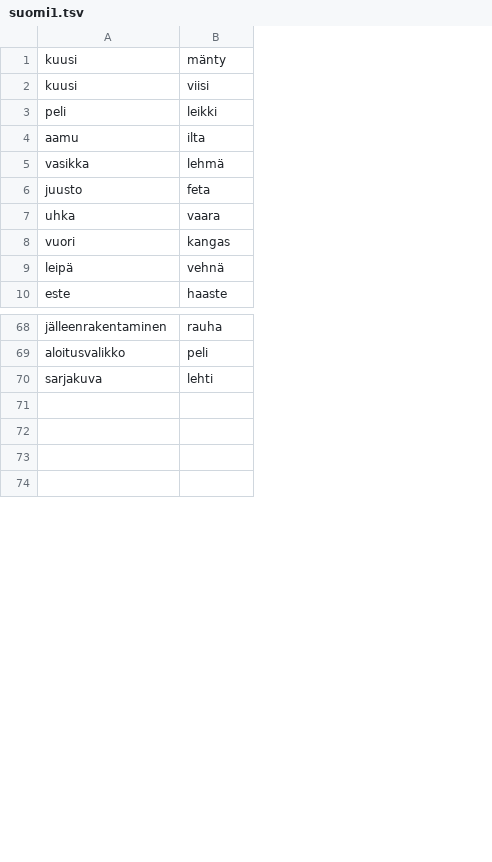
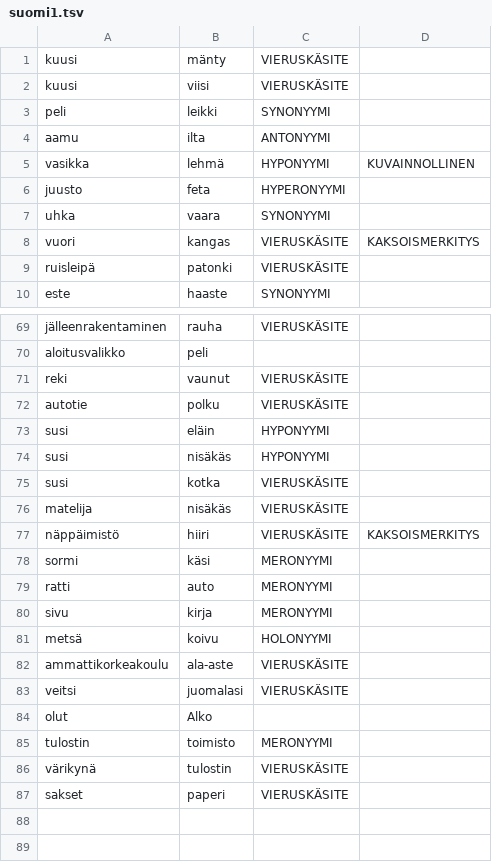
Before and after one commit to adaisti/gradu, a TSV file: testidata/suomi1.tsv, drawn as a sheet; only a part is shown, gaps mark what is left out; removed rows and columns are numbered as before the commit, all else as after; the diff covers the shown part only; the diff names each change by its address in the sheet, - before the commit and + after, or states it on an @@ line.

```diff
--- a/testidata/suomi1.tsv
+++ b/testidata/suomi1.tsv
+column C, rows 1-8: VIERUSKÄSITE | VIERUSKÄSITE | SYNONYYMI | ANTONYYMI | HYPONYYMI | HYPERONYYMI | SYNONYYMI | VIERUSKÄSITE; row 10: SYNONYYMI; rows 69-72: VIERUSKÄSITE |  | VIERUSKÄSITE | VIERUSKÄSITE
+column D, rows 5-8: KUVAINNOLLINEN |  |  | KAKSOISMERKITYS
@@ row 9 moved to row 65: leipä @@
+row 9: ruisleipä | patonki | VIERUSKÄSITE
-row 70: sarjakuva | lehti
-row 71: (empty)
+row 71: reki | vaunut | VIERUSKÄSITE
-row 72: (empty)
+row 72: autotie | polku | VIERUSKÄSITE
+row 73: susi | eläin | HYPONYYMI
+row 74: susi | nisäkäs | HYPONYYMI
+row 75: susi | kotka | VIERUSKÄSITE
+row 76: matelija | nisäkäs | VIERUSKÄSITE
+row 77: näppäimistö | hiiri | VIERUSKÄSITE | KAKSOISMERKITYS
+row 78: sormi | käsi | MERONYYMI
+row 79: ratti | auto | MERONYYMI
+row 80: sivu | kirja | MERONYYMI
+row 81: metsä | koivu | HOLONYYMI
+row 82: ammattikorkeakoulu | ala-aste | VIERUSKÄSITE
+row 83: veitsi | juomalasi | VIERUSKÄSITE
+row 84: olut | Alko
+row 85: tulostin | toimisto | MERONYYMI
+row 86: värikynä | tulostin | VIERUSKÄSITE
+row 87: sakset | paperi | VIERUSKÄSITE
```
Also changed, not shown: 5 added rows, 1 removed row, 7 moved rows and 16 edited cells elsewhere in this file, 7 other files.
